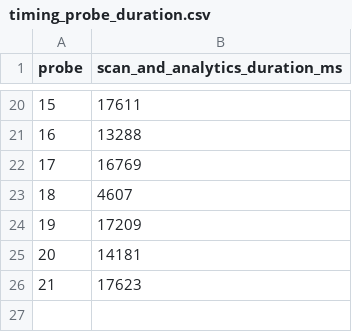
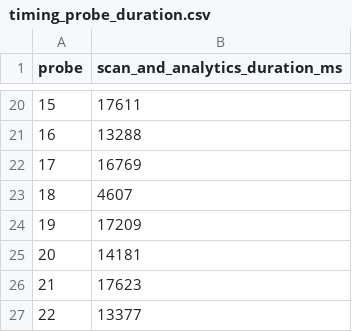
Before and after one commit to Photofiver/Stock-finder, a CSV file: blofin_live_scan_summary/timing_probe_duration.csv, drawn as a sheet; only a part is shown, gaps mark what is left out; the diff names each change by its address in the sheet, - before the commit and + after, or states it on an @@ line.

```diff
--- a/blofin_live_scan_summary/timing_probe_duration.csv
+++ b/blofin_live_scan_summary/timing_probe_duration.csv
+row 27: 22 | 13377
```
Also changed, not shown: blofin_live_scan_summary/timing_probe.csv, 20 other files.
